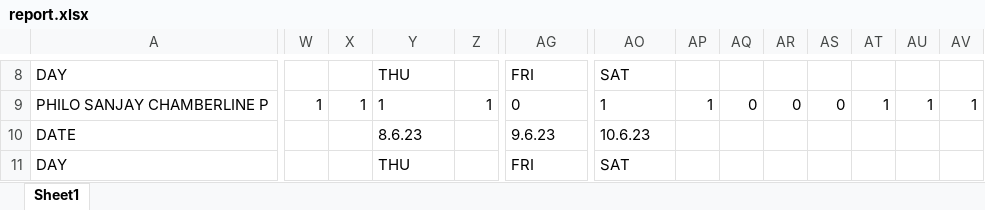
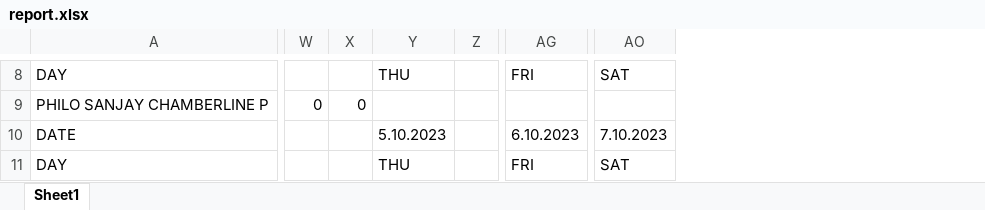
Before and after one commit to Philotheephilix/CheckMate----Attendance-tracker, an Excel workbook: report_data/22CS168/report.xlsx, sheet Sheet1, drawn as a sheet; only a part is shown, gaps mark what is left out; values as stored, in another font and other column widths than the file's, no borders; removed rows and columns are numbered as before the commit, all else as after; the diff covers the shown part only; the diff names each change by its address in the sheet, - before the commit and + after, or states it on an @@ line.

```diff
--- a/report_data/22CS168/report.xlsx (sheet Sheet1)
+++ b/report_data/22CS168/report.xlsx (sheet Sheet1)
-column AP, row 9: 1
-column AQ, row 9: 0
-column AR, row 9: 0
-column AS, row 9: 0
-column AT, row 9: 1
-column AU, row 9: 1
-column AV, row 9: 1
-W9: 1
+W9: 0
-X9: 1
+X9: 0
-Y9: 1
+Y9: (empty)
-Z9: 1
+Z9: (empty)
-AG9: 0
+AG9: (empty)
-AO9: 1
+AO9: (empty)
-Y10: 8.6.23
+Y10: 5.10.2023
-AG10: 9.6.23
+AG10: 6.10.2023
-AO10: 10.6.23
+AO10: 7.10.2023
```
Also changed, not shown: 3 added rows and 110 edited cells elsewhere in this sheet, 5 other files.
